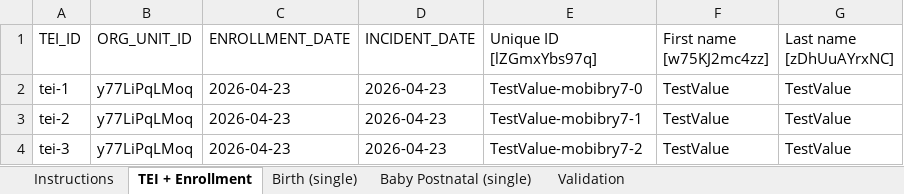
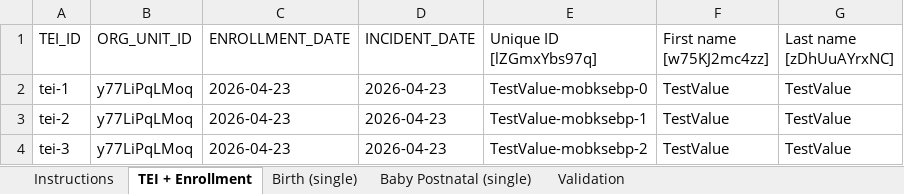
Before and after one commit to ISWE-Solutions/iswe-bulk-import-export, an Excel workbook: test-harness/.tmp/tracker-filled.xlsx, sheet TEI + Enrollment, drawn as a sheet; values as stored, in another font and other column widths than the file's, no borders; the diff names each change by its address in the sheet, - before the commit and + after, or states it on an @@ line.

```diff
--- a/test-harness/.tmp/tracker-filled.xlsx (sheet TEI + Enrollment)
+++ b/test-harness/.tmp/tracker-filled.xlsx (sheet TEI + Enrollment)
-E2 (Unique ID [lZGmxYbs97q]): TestValue-mobibry7-0
+E2 (Unique ID [lZGmxYbs97q]): TestValue-mobksebp-0
-E3 (Unique ID [lZGmxYbs97q]): TestValue-mobibry7-1
+E3 (Unique ID [lZGmxYbs97q]): TestValue-mobksebp-1
-E4 (Unique ID [lZGmxYbs97q]): TestValue-mobibry7-2
+E4 (Unique ID [lZGmxYbs97q]): TestValue-mobksebp-2
```
Also changed, not shown: sheet Validation, sheet Instructions, test-harness/.tmp/aggregate-filled.xlsx, test-harness/.tmp/event-filled.xlsx, 22 other files.
